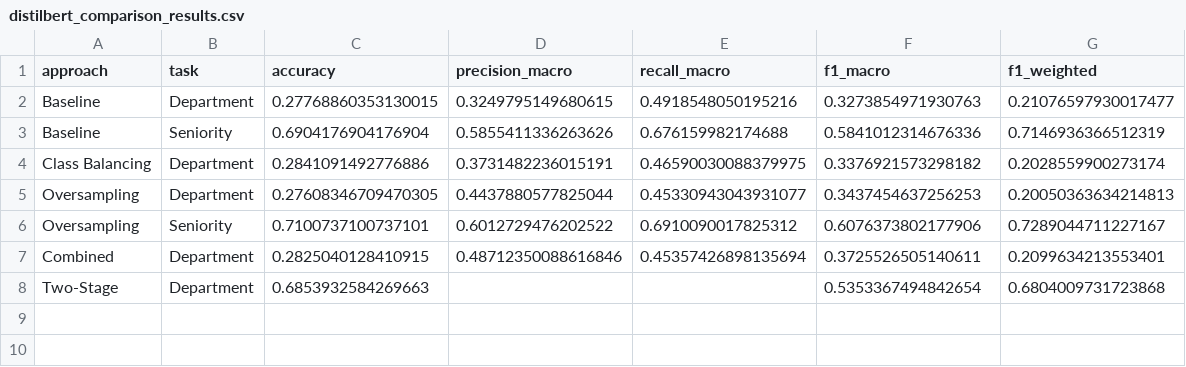
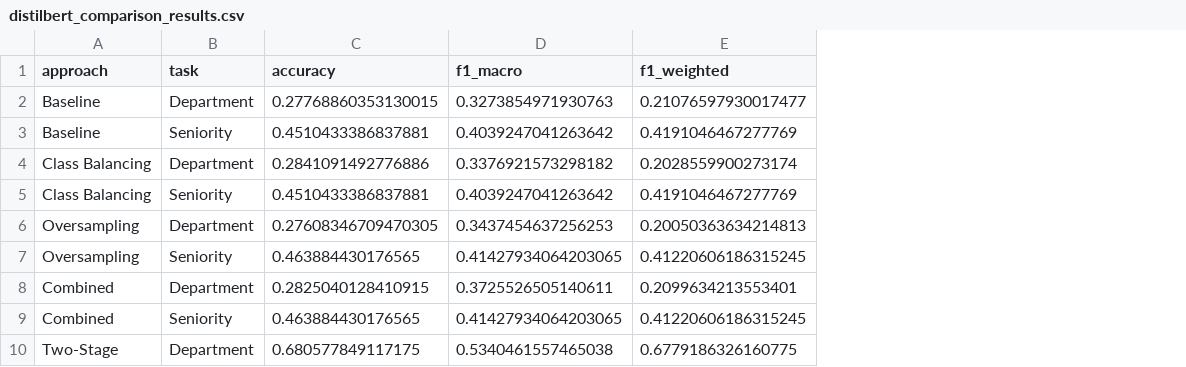
Before and after one commit to Julster35/BuzzwordLearner, a CSV file: notebooks/results/distilbert_comparison_results.csv, drawn as a sheet; removed rows and columns are numbered as before the commit, all else as after; the diff names each change by its address in the sheet, - before the commit and + after, or states it on an @@ line.

Commit message:
fixed distilbert evaluatoin + comparisson notebook

```diff
--- a/notebooks/results/distilbert_comparison_results.csv
+++ b/notebooks/results/distilbert_comparison_results.csv
-column D (precision_macro), rows 2-7: 0.3249795149680615 | 0.5855411336263626 | 0.3731482236015191 | 0.4437880577825044 | 0.6012729476202522 | 0.48712350088616846
-column E (recall_macro), rows 2-7: 0.4918548050195216 | 0.676159982174688 | 0.46590030088379975 | 0.45330943043931077 | 0.6910090017825312 | 0.45357426898135694
-C3 (accuracy): 0.6904176904176904
+C3 (accuracy): 0.4510433386837881
-D3 (f1_macro): 0.5841012314676336
+D3 (f1_macro): 0.4039247041263642
-E3 (f1_weighted): 0.7146936366512319
+E3 (f1_weighted): 0.4191046467277769
+row 5: Class Balancing | Seniority | 0.4510433386837881 | 0.4039247041263642 | 0.4191046467277769
-C7 (accuracy): 0.7100737100737101
+C7 (accuracy): 0.463884430176565
-D7 (f1_macro): 0.6076373802177906
+D7 (f1_macro): 0.41427934064203065
-E7 (f1_weighted): 0.7289044711227167
+E7 (f1_weighted): 0.41220606186315245
+row 9: Combined | Seniority | 0.463884430176565 | 0.41427934064203065 | 0.41220606186315245
-C10 (accuracy): 0.6853932584269663
+C10 (accuracy): 0.680577849117175
-D10 (f1_macro): 0.5353367494842654
+D10 (f1_macro): 0.5340461557465038
-E10 (f1_weighted): 0.6804009731723868
+E10 (f1_weighted): 0.6779186326160775
```
Also changed, not shown: 12 other files.
